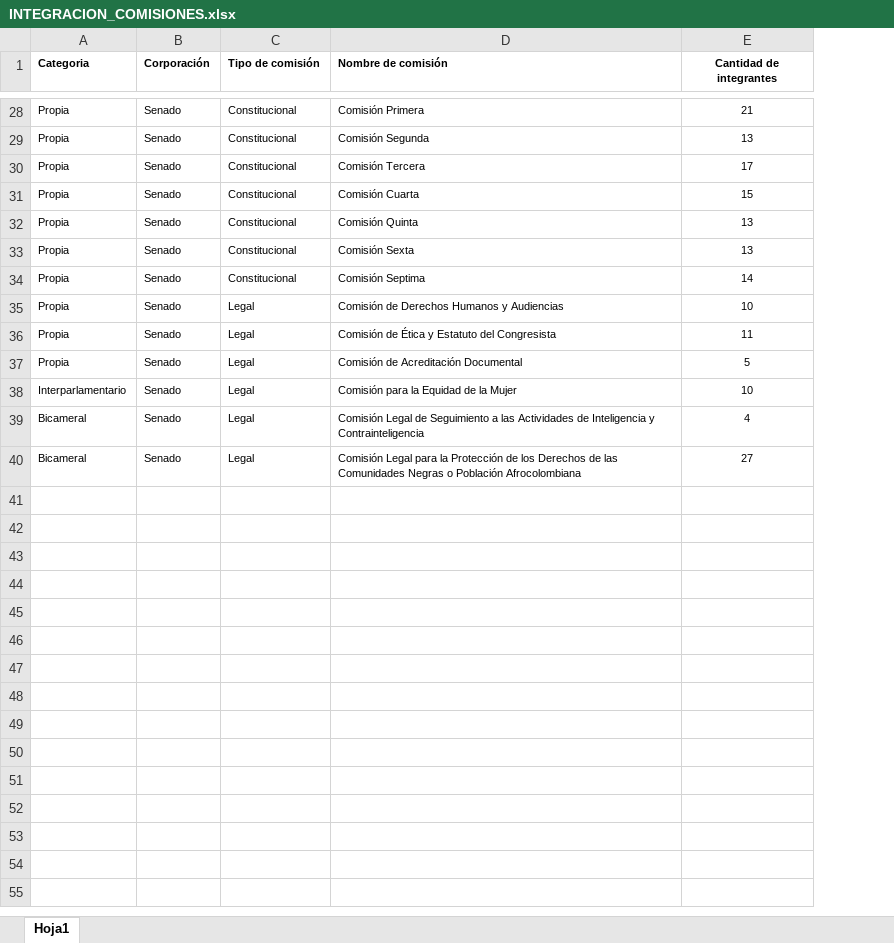
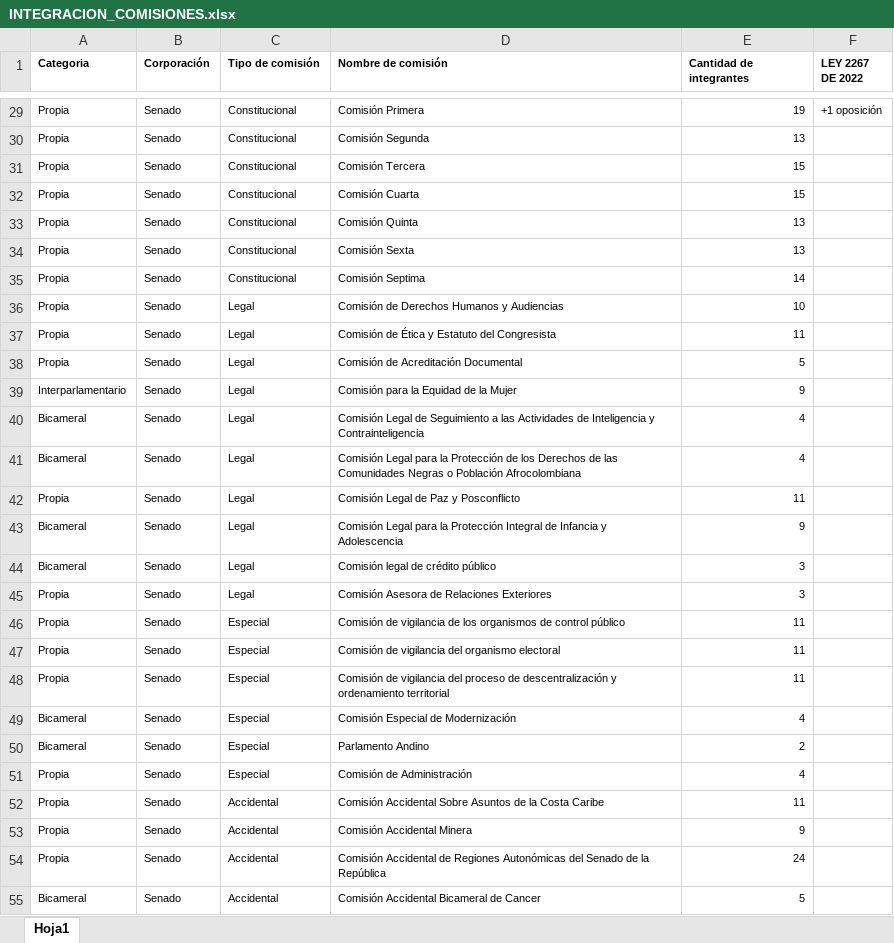
Before and after one commit to brayanbaddy96-star/dashboard-congreso-2026, an Excel workbook: data/INTEGRACION_COMISIONES.xlsx, sheet Hoja1, drawn as a sheet; only a part is shown, gaps mark what is left out; values as stored, in another font and other column widths than the file's, no borders; addresses are those after the commit; the diff covers the shown part only; the diff names each change by its address in the sheet, - before the commit and + after, or states it on an @@ line.

Commit message:
Actualiza integración de comisiones y regla de oposición v21

```diff
--- a/data/INTEGRACION_COMISIONES.xlsx (sheet Hoja1)
+++ b/data/INTEGRACION_COMISIONES.xlsx (sheet Hoja1)
+column F (LEY 2267 DE 2022), row 29: +1 oposición
-E1 alignment: center
+E1 alignment: left
-E29:E41 alignment: center
+E29:E41 alignment: right
-E29 (Cantidad de integrantes): 21
+E29 (Cantidad de integrantes): 19
-E31 (Cantidad de integrantes): 17
+E31 (Cantidad de integrantes): 15
-E39 (Cantidad de integrantes): 10
+E39 (Cantidad de integrantes): 9
-E41 (Cantidad de integrantes): 27
+E41 (Cantidad de integrantes): 4
+row 42: Propia | Senado | Legal | Comisión Legal de Paz y Posconflicto | 11
+row 43: Bicameral | Senado | Legal | Comisión Legal para la Protección Integral de Infancia y Adolescencia | 9
+row 44: Bicameral | Senado | Legal | Comisión legal de crédito público | 3
+row 45: Propia | Senado | Legal | Comisión Asesora de Relaciones Exteriores | 3
+row 46: Propia | Senado | Especial | Comisión de vigilancia de los organismos de control público | 11
+row 47: Propia | Senado | Especial | Comisión de vigilancia del organismo electoral | 11
+row 48: Propia | Senado | Especial | Comisión de vigilancia del proceso de descentralización y ordenamiento territorial | 11
+row 49: Bicameral | Senado | Especial | Comisión Especial de Modernización | 4
+row 50: Bicameral | Senado | Especial | Parlamento Andino | 2
+row 51: Propia | Senado | Especial | Comisión de Administración | 4
+row 52: Propia | Senado | Accidental | Comisión Accidental Sobre Asuntos de la Costa Caribe | 11
+row 53: Propia | Senado | Accidental | Comisión Accidental Minera | 9
+row 54: Propia | Senado | Accidental | Comisión Accidental de Regiones Autonómicas del Senado de la República | 24
+row 55: Bicameral | Senado | Accidental | Comisión Accidental Bicameral de Cancer | 5
```
Also changed, not shown: 2 added rows, 5 edited cells and cell formats elsewhere in this sheet, 2 other files.
